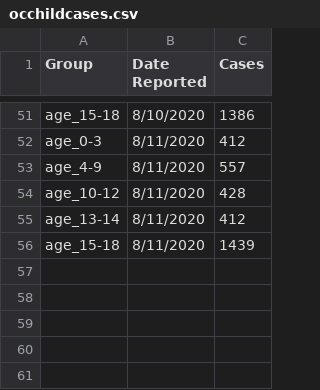
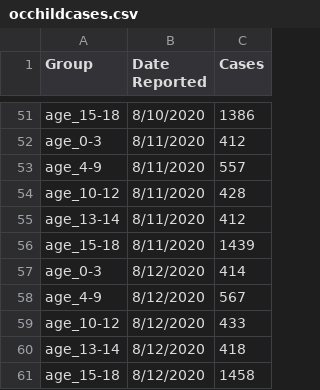
Before and after one commit to anthonydfnguyen/occovidmanualdata, a CSV file: occhildcases.csv, drawn as a sheet; only a part is shown, gaps mark what is left out; the diff names each change by its address in the sheet, - before the commit and + after, or states it on an @@ line.

Commit message:
8-12-2020

```diff
--- a/occhildcases.csv
+++ b/occhildcases.csv
+row 57: age_0-3 | 8/12/2020 | 414
+row 58: age_4-9 | 8/12/2020 | 567
+row 59: age_10-12 | 8/12/2020 | 433
+row 60: age_13-14 | 8/12/2020 | 418
+row 61: age_15-18 | 8/12/2020 | 1458
```
